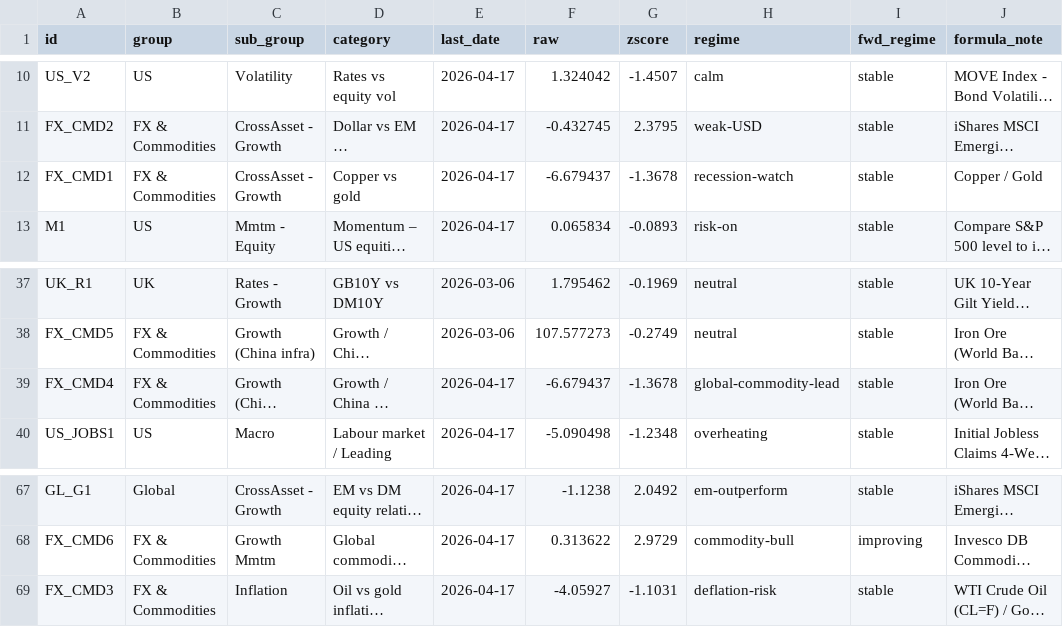
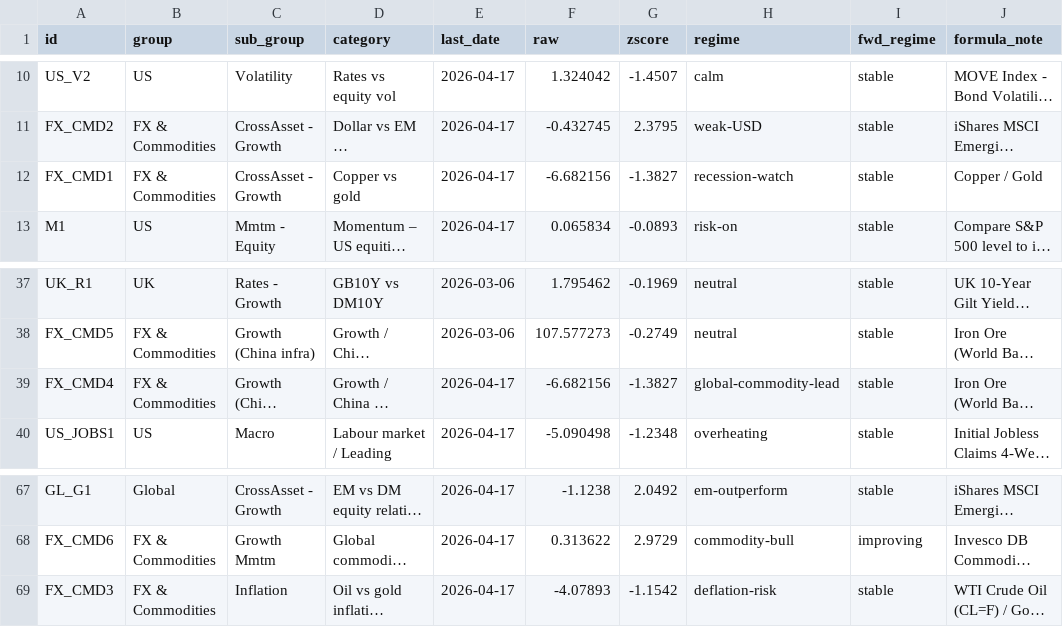
Before and after one commit to Kasim81/market_dash_auto, a CSV file: data/macro_market.csv, drawn as a sheet; only a part is shown, gaps mark what is left out; long unchanged cells end in …; the diff names each change by its address in the sheet, - before the commit and + after, or states it on an @@ line.

```diff
--- a/data/macro_market.csv
+++ b/data/macro_market.csv
-F12 (raw): -6.679437
+F12 (raw): -6.682156
-G12 (zscore): -1.3678
+G12 (zscore): -1.3827
-F39 (raw): -6.679437
+F39 (raw): -6.682156
-G39 (zscore): -1.3678
+G39 (zscore): -1.3827
-F69 (raw): -4.05927
+F69 (raw): -4.07893
-G69 (zscore): -1.1031
+G69 (zscore): -1.1542
```
Also changed, not shown: data/macro_intl_hist.csv, data/macro_us_hist.csv, 5 other files.
